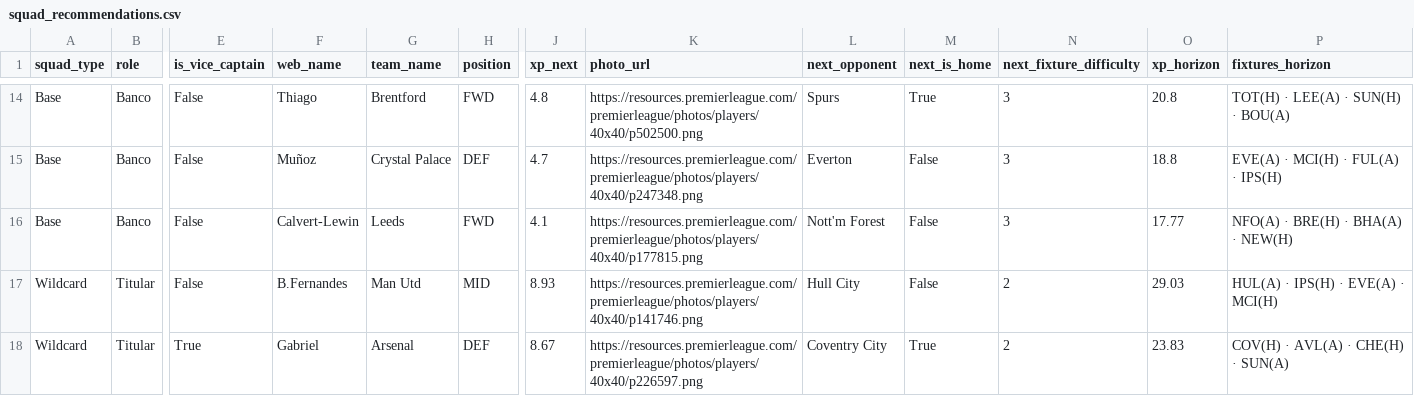
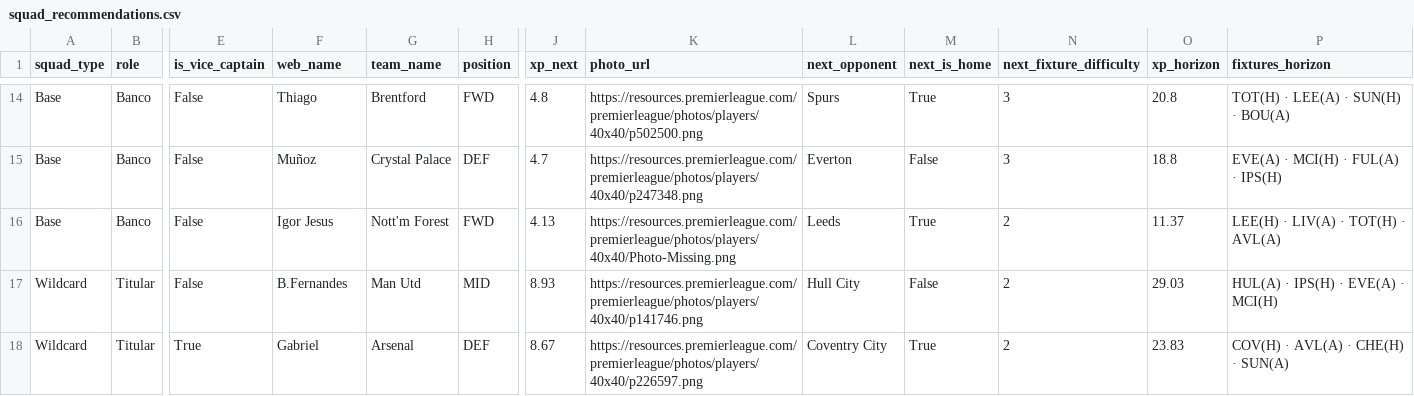
Before and after one commit to vinilop1114/gameweek-lab, a CSV file: data/processed/squad_recommendations.csv, drawn as a sheet; only a part is shown, gaps mark what is left out; the diff names each change by its address in the sheet, - before the commit and + after, or states it on an @@ line.

```diff
--- a/data/processed/squad_recommendations.csv
+++ b/data/processed/squad_recommendations.csv
-F16 (web_name): Calvert-Lewin
+F16 (web_name): Igor Jesus
-G16 (team_name): Leeds
+G16 (team_name): Nott'm Forest
-J16 (xp_next): 4.1
+J16 (xp_next): 4.13
-K16 (photo_url): https://resources.premierleague.com/premierleague/photos/players/40x40/p177815.png
+K16 (photo_url): https://resources.premierleague.com/premierleague/photos/players/40x40/Photo-Missing.png
-L16 (next_opponent): Nott'm Forest
+L16 (next_opponent): Leeds
-M16 (next_is_home): False
+M16 (next_is_home): True
-N16 (next_fixture_difficulty): 3
+N16 (next_fixture_difficulty): 2
-O16 (xp_horizon): 17.77
+O16 (xp_horizon): 11.37
-P16 (fixtures_horizon): NFO(A) · BRE(H) · BHA(A) · NEW(H)
+P16 (fixtures_horizon): LEE(H) · LIV(A) · TOT(H) · AVL(A)
```
Also changed, not shown: data/processed/squad_trajectory_preview.csv, my_team.csv, 3 other files.
